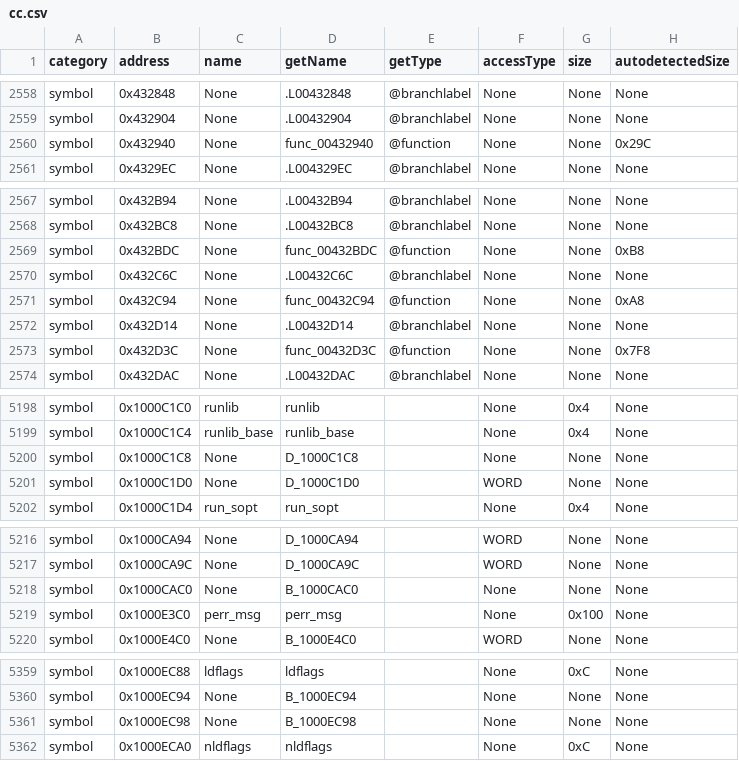
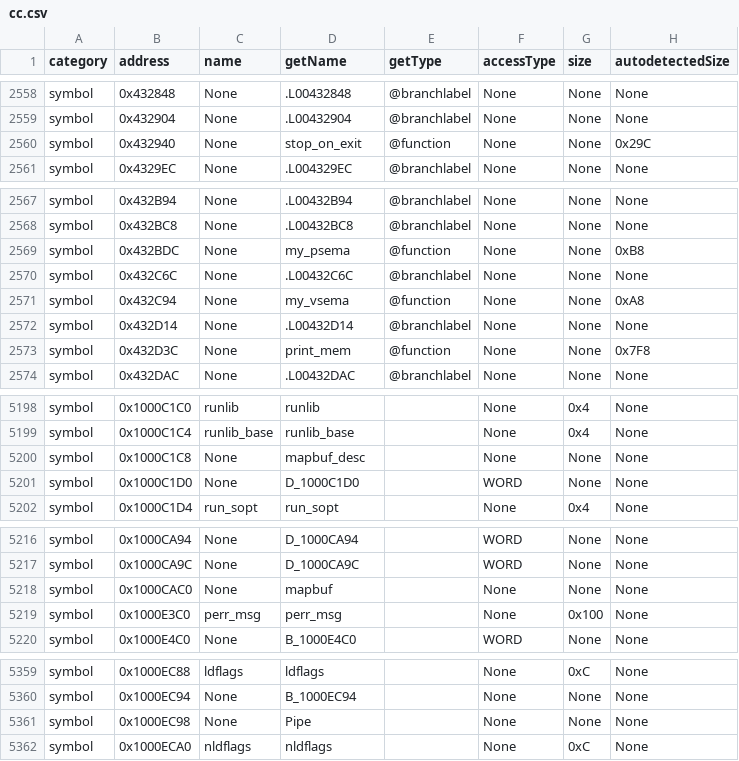
Before and after one commit to decompals/ido-matching-decomp, a CSV file: context/7.1/cc.csv, drawn as a sheet; only a part is shown, gaps mark what is left out; the diff names each change by its address in the sheet, - before the commit and + after, or states it on an @@ line.

Commit message:
Some __sgi ifdefs required by native building and rename some functions and variables
Names come from:
https://bitbucket.org/berkeleylab/upc-translator/src/54a1c87f42d2cdacf0677ceedd985ee65dc00d54/open64/osprey1.0/driver/run.c

```diff
--- a/context/7.1/cc.csv
+++ b/context/7.1/cc.csv
-D2560 (getName): func_00432940
+D2560 (getName): stop_on_exit
-D2569 (getName): func_00432BDC
+D2569 (getName): my_psema
-D2571 (getName): func_00432C94
+D2571 (getName): my_vsema
-D2573 (getName): func_00432D3C
+D2573 (getName): print_mem
-D5200 (getName): D_1000C1C8
+D5200 (getName): mapbuf_desc
-D5218 (getName): B_1000CAC0
+D5218 (getName): mapbuf
-D5361 (getName): B_1000EC98
+D5361 (getName): Pipe
```
Also changed, not shown: 2 other files.
